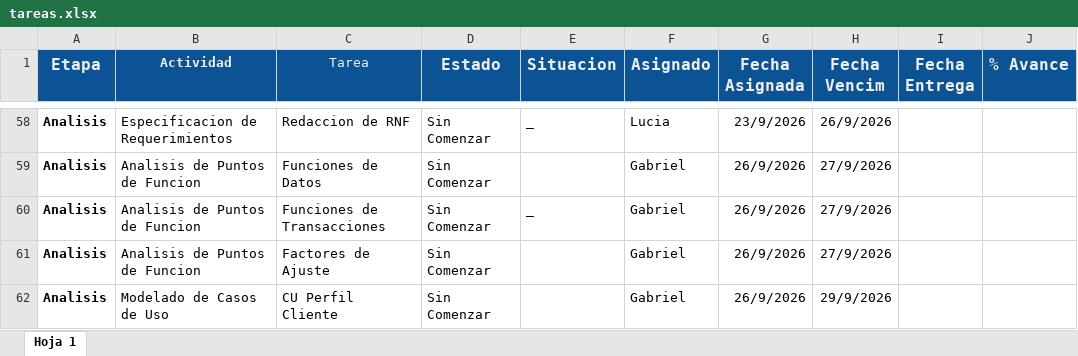
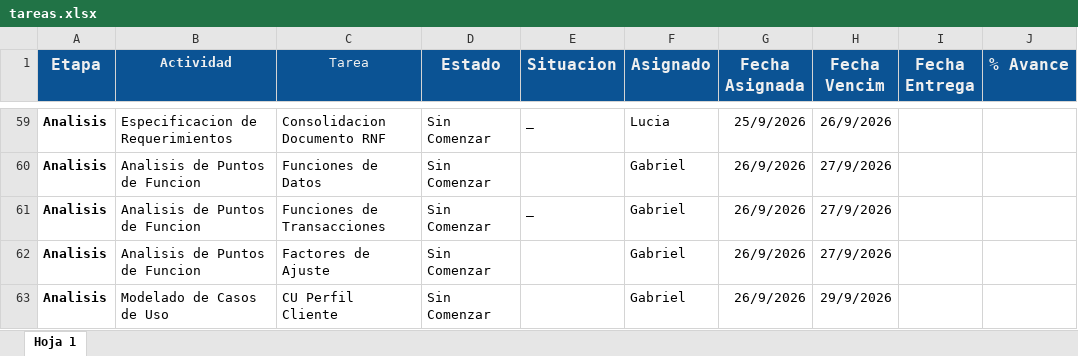
Before and after one commit to gabrieltarela/ingenieriasoftware, an Excel workbook: tareas.xlsx, sheet Hoja 1, drawn as a sheet; only a part is shown, gaps mark what is left out; values as stored, in another font and other column widths than the file's, no borders; charts and pictures and conditional formats not drawn; addresses are those after the commit; the diff covers the shown part only; the diff names each change by its address in the sheet, - before the commit and + after, or states it on an @@ line.

```diff
--- a/tareas.xlsx (sheet Hoja 1)
+++ b/tareas.xlsx (sheet Hoja 1)
-C59 (Tarea): Redaccion de RNF
+C59 (Tarea): Consolidacion Documento RNF
-G59 (Fecha Asignada): 23/9/2026
+G59 (Fecha Asignada): 25/9/2026
```
Also changed, not shown: 1 added row, 52 edited cells and cell formats elsewhere in this sheet.
